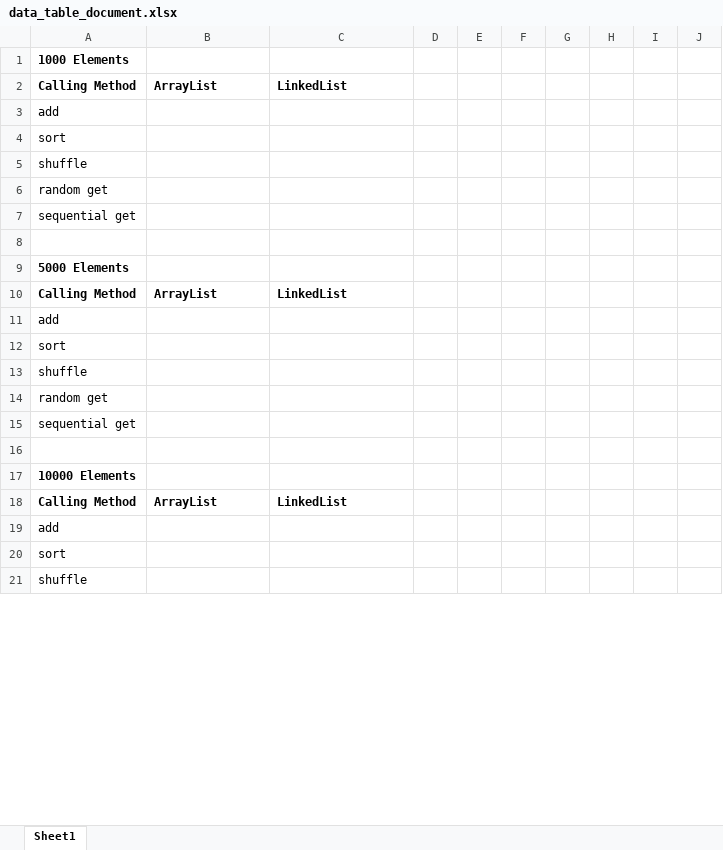
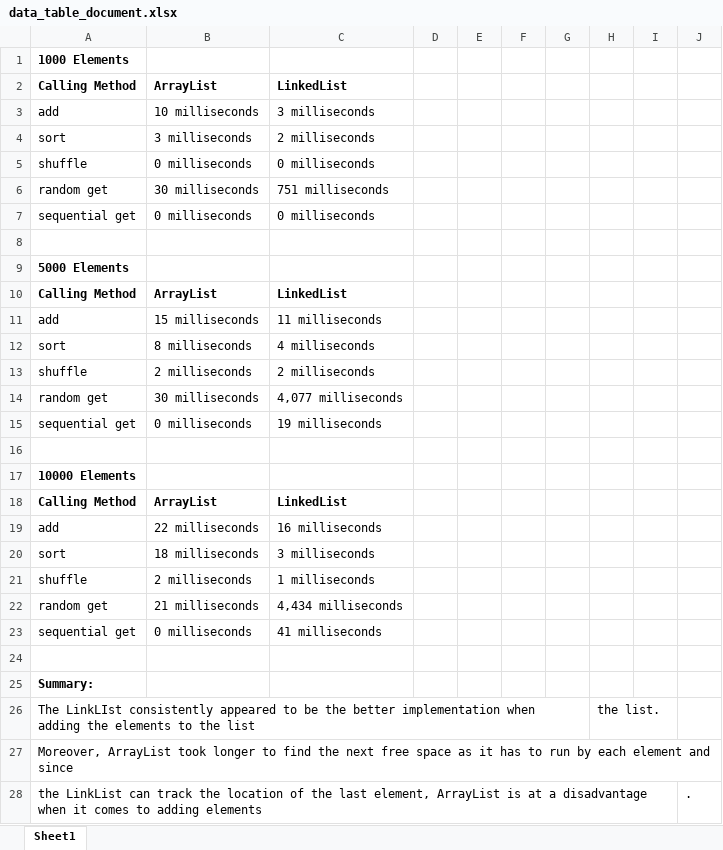
Before and after one commit to evowong974/ctis310project7, an Excel workbook: data_table_document.xlsx, sheet Sheet1, drawn as a sheet; only a part is shown; values as stored, in another font and other column widths than the file's, no borders; addresses are those after the commit; the diff covers the shown part only; the diff names each change by its address in the sheet, - before the commit and + after, or states it on an @@ line.

```diff
--- a/data_table_document.xlsx (sheet Sheet1)
+++ b/data_table_document.xlsx (sheet Sheet1)
-B3: (empty)
+B3: 10 milliseconds
-C3: (empty)
+C3: 3 milliseconds
-B4: (empty)
+B4: 3 milliseconds
-C4: (empty)
+C4: 2 milliseconds
-B5: (empty)
+B5: 0 milliseconds
-C5: (empty)
+C5: 0 milliseconds
-B6: (empty)
+B6: 30 milliseconds
-C6: (empty)
+C6: 751 milliseconds
-B7: (empty)
+B7: 0 milliseconds
-C7: (empty)
+C7: 0 milliseconds
-B11: (empty)
+B11: 15 milliseconds
-C11: (empty)
+C11: 11 milliseconds
-B12: (empty)
+B12: 8 milliseconds
-C12: (empty)
+C12: 4 milliseconds
-B13: (empty)
+B13: 2 milliseconds
-C13: (empty)
+C13: 2 milliseconds
-B14: (empty)
+B14: 30 milliseconds
-C14: (empty)
+C14: 4,077 milliseconds
-B15: (empty)
+B15: 0 milliseconds
-C15: (empty)
+C15: 19 milliseconds
-B19: (empty)
+B19: 22 milliseconds
-C19: (empty)
+C19: 16 milliseconds
+row 20: sort | 18 milliseconds | 3 milliseconds
+row 21: shuffle | 2 milliseconds | 1 milliseconds
+row 22: random get | 21 milliseconds | 4,434 milliseconds
+row 23: sequential get | 0 milliseconds | 41 milliseconds
+row 24: (empty)
-A25: sort
+A25: Summary:
-A25 bold: off
+A25 bold: on
+row 26: The LinkLIst consistently appeared to be the better implementation when adding the elements to the list |  |  |  |  |  |  | the list.
-A27: shuffle
+A27: Moreover, ArrayList took longer to find the next free space as it has to run by each element and since
+row 28: the LinkList can track the location of the last element, ArrayList is at a disadvantage when it comes to adding elements |  |  |  |  |  |  |  |  | .
```
Also changed, not shown: 2 edited cells elsewhere in this sheet, 2 other files.
